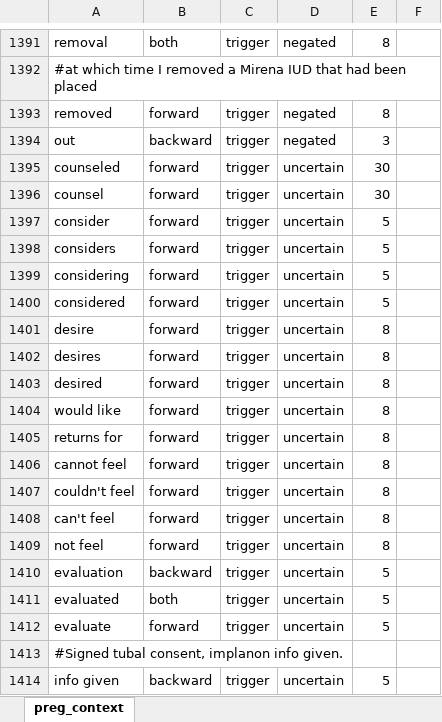
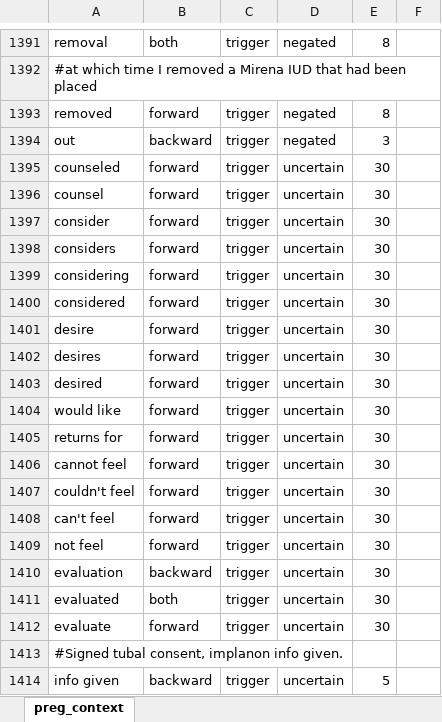
Before and after one commit to jianlins/EasyCIE_GUI, an Excel workbook: conf/preg/preg_context.xlsx, sheet preg_context, drawn as a sheet; only a part is shown, gaps mark what is left out; values as stored, in another font and other column widths than the file's, no cell formats; the diff covers the shown part only; the diff names each change by its address in the sheet, - before the commit and + after, or states it on an @@ line.

```diff
--- a/conf/preg/preg_context.xlsx (sheet preg_context)
+++ b/conf/preg/preg_context.xlsx (sheet preg_context)
-E1397:E1400: 5
+E1397:E1400: 30
-E1401:E1409: 8
+E1401:E1409: 30
-E1410:E1412: 5
+E1410:E1412: 30
```
Also changed, not shown: 29 added rows elsewhere in this sheet, cell formats, 1 other file.
